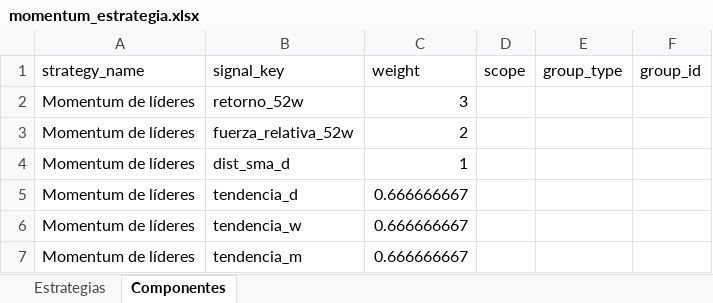
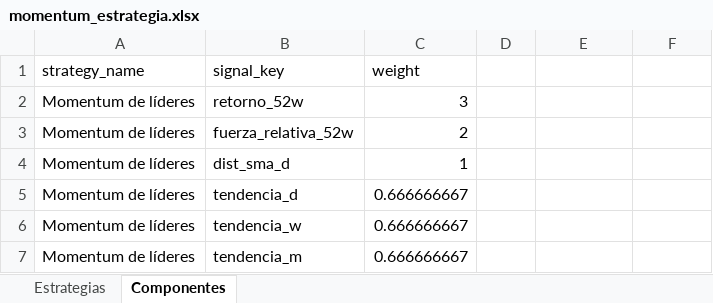
Before and after one commit to bazan-rodrigo/stock-market-analysis, an Excel workbook: strategy_packs/momentum_estrategia.xlsx, sheet Componentes, drawn as a sheet; values as stored, in another font and other column widths than the file's, no borders; the diff names each change by its address in the sheet, - before the commit and + after, or states it on an @@ line.

```diff
--- a/strategy_packs/momentum_estrategia.xlsx (sheet Componentes)
+++ b/strategy_packs/momentum_estrategia.xlsx (sheet Componentes)
-D1: scope
+D1: (empty)
-E1: group_type
+E1: (empty)
-F1: group_id
+F1: (empty)
```
Also changed, not shown: strategy_packs/garp_senales.xlsx, strategy_packs/momentum_senales.xlsx, 49 other files.
